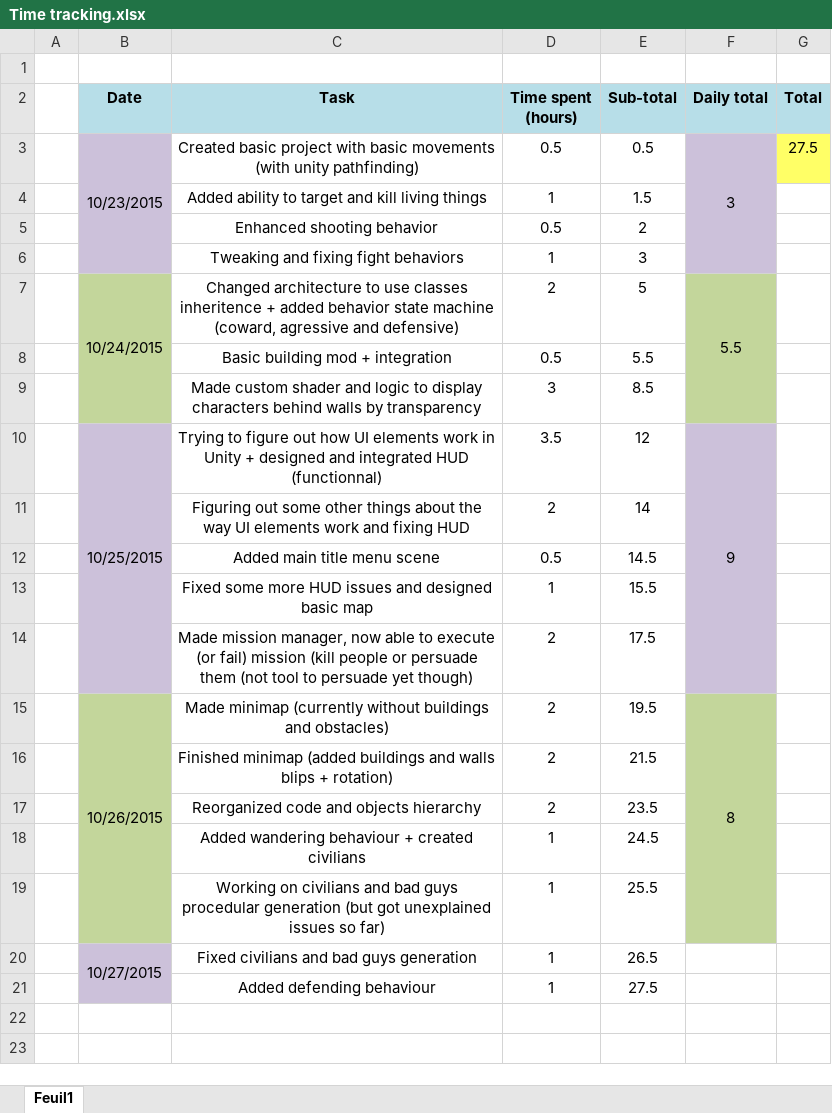
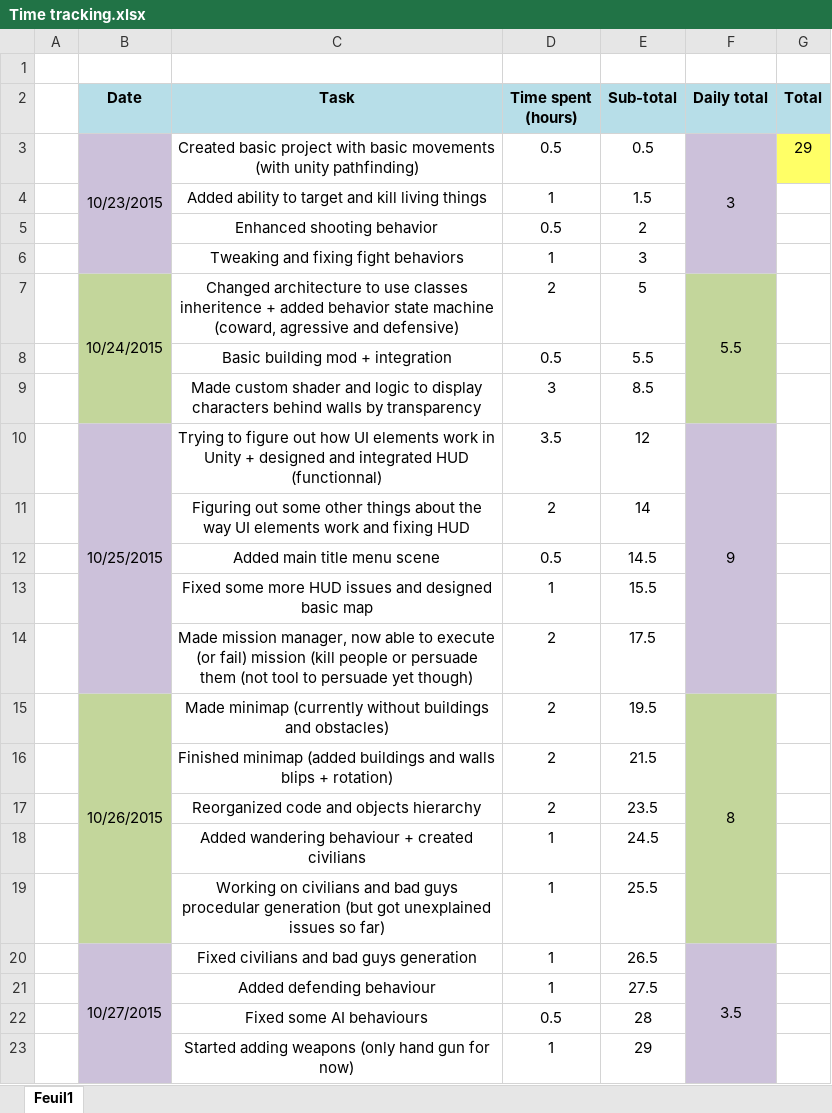
Before and after one commit to Thex-PiedDroit/Unity_Projects, an Excel workbook: Syndicate_Recreate/Time tracking.xlsx, sheet Feuil1, drawn as a sheet; values as stored, in another font and other column widths than the file's, no borders; the diff names each change by its address in the sheet, - before the commit and + after, or states it on an @@ line.

Commit message:
Updated time tracking

```diff
--- a/Syndicate_Recreate/Time tracking.xlsx (sheet Feuil1)
+++ b/Syndicate_Recreate/Time tracking.xlsx (sheet Feuil1)
-G3 (Total): 27.5
+G3 (Total): 29
-F20 (Daily total): (empty)
+F20 (Daily total): 3.5
-F20:F21 fill: none
+F20:F21 fill: #CCC1DA
+F20:F23 merged
+row 22:  |  | Fixed some AI behaviours | 0.5 | 28
+row 23:  |  | Started adding weapons (only hand gun for now) | 1 | 29
```
